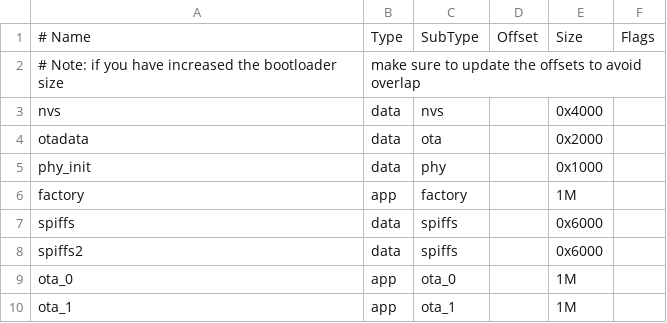
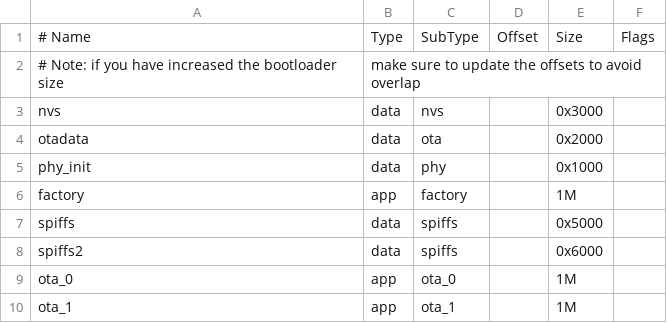
Before and after one commit to segin-GH/esp-idf-examples, a CSV file: otafromaWebsite/partitions.csv, drawn as a sheet.

```diff
--- a/otafromaWebsite/partitions.csv
+++ b/otafromaWebsite/partitions.csv
@@ -2,3 +2,3 @@
 # Note: if you have increased the bootloader size, make sure to update the offsets to avoid overlap
-nvs,      data, nvs,     ,        0x4000,
+nvs,      data, nvs,     ,        0x3000,
 otadata,  data, ota,     ,        0x2000,
@@ -6,3 +6,3 @@ phy_init, data, phy,     ,        0x1000,
 factory,  app,  factory, ,        1M,
-spiffs,   data, spiffs,  ,        0x6000,
+spiffs,   data, spiffs,  ,        0x5000,
 spiffs2,   data, spiffs,  ,        0x6000,
```
Also changed, not shown: 3 other files.
